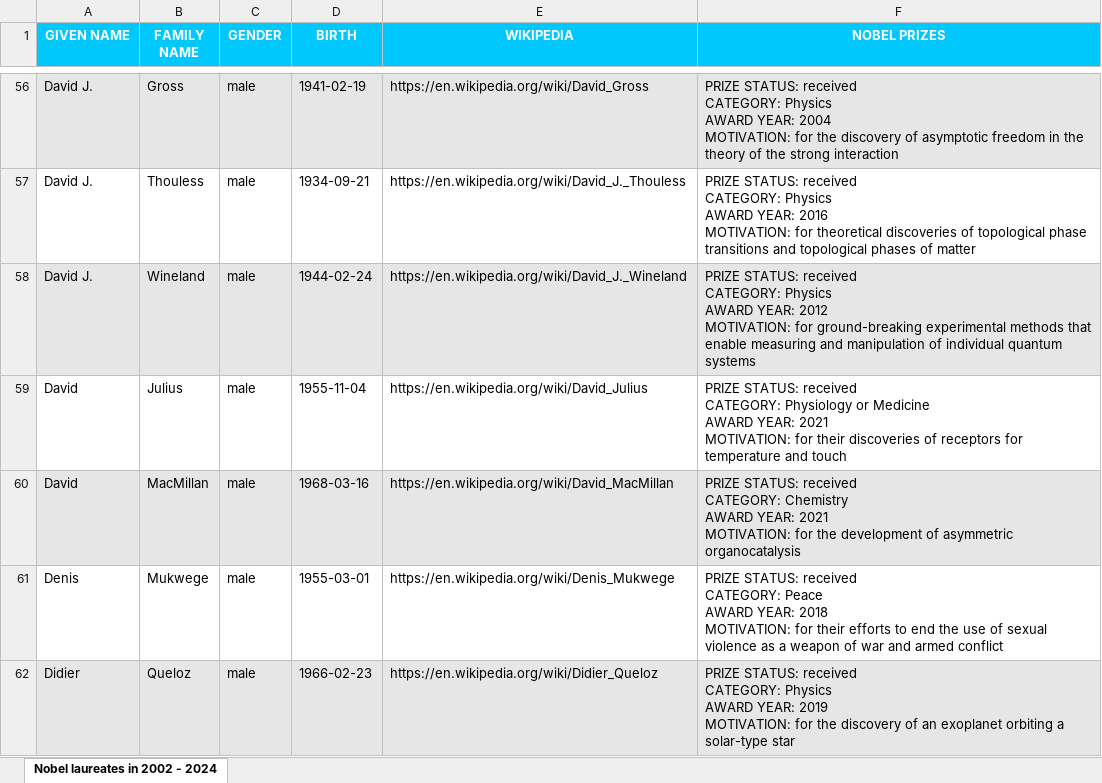
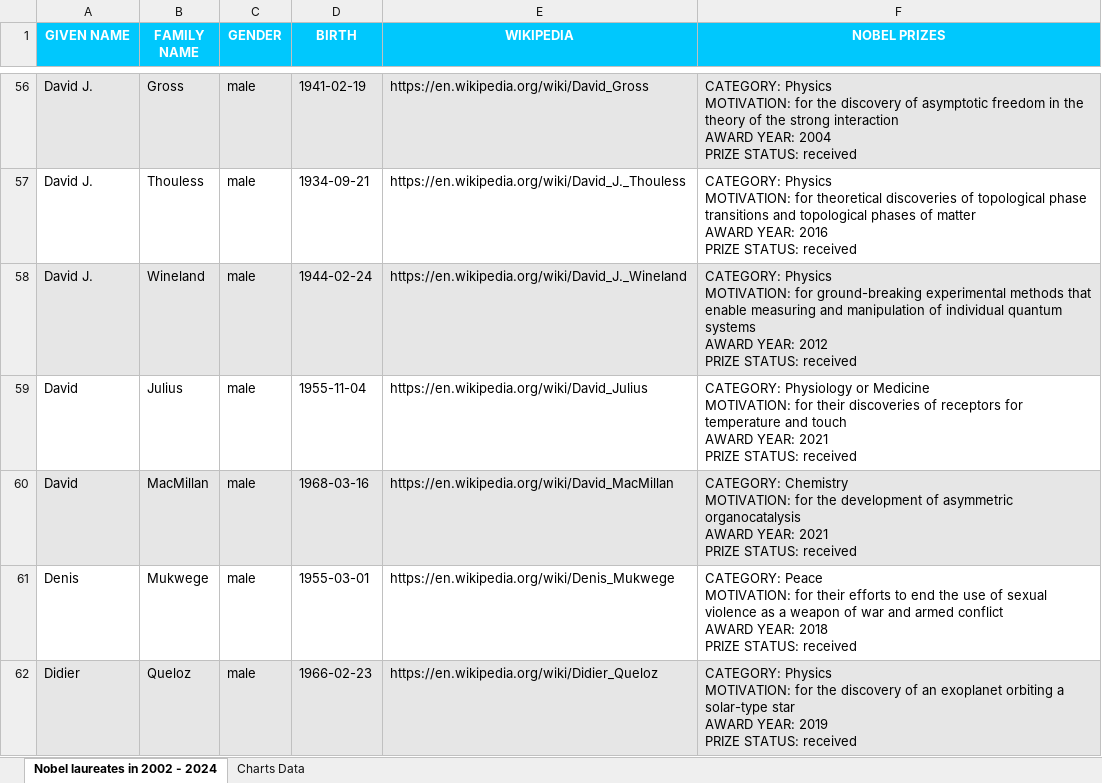
Before and after one commit to MeHow512/NobelFetcher, an Excel workbook: app/laureates_data.xlsx, sheet Nobel laureates in 2002 - 2024, drawn as a sheet; only a part is shown, gaps mark what is left out; values as stored, in another font and other column widths than the file's, no borders; charts and pictures not drawn; ↵ is a line break in a cell; the diff covers the shown part only; the diff names each change by its address in the sheet, - before the commit and + after, or states it on an @@ line.

```diff
--- a/app/laureates_data.xlsx (sheet Nobel laureates in 2002 - 2024)
+++ b/app/laureates_data.xlsx (sheet Nobel laureates in 2002 - 2024)
+sheet tab: Charts Data
-F56 (NOBEL PRIZES): PRIZE STATUS: received ↵ CATEGORY: Physics ↵ AWARD YEAR: 2004 ↵ MOTIVATION: for the discovery of asymptotic freedom in the theory of the strong interaction
+F56 (NOBEL PRIZES): CATEGORY: Physics ↵ MOTIVATION: for the discovery of asymptotic freedom in the theory of the strong interaction ↵ AWARD YEAR: 2004 ↵ PRIZE STATUS: received
-F57 (NOBEL PRIZES): PRIZE STATUS: received ↵ CATEGORY: Physics ↵ AWARD YEAR: 2016 ↵ MOTIVATION: for theoretical discoveries of topological phase transitions and topological phases of matter
+F57 (NOBEL PRIZES): CATEGORY: Physics ↵ MOTIVATION: for theoretical discoveries of topological phase transitions and topological phases of matter ↵ AWARD YEAR: 2016 ↵ PRIZE STATUS: received
-F58 (NOBEL PRIZES): PRIZE STATUS: received ↵ CATEGORY: Physics ↵ AWARD YEAR: 2012 ↵ MOTIVATION: for ground-breaking experimental methods that enable measuring and manipulation of individual quantum systems
+F58 (NOBEL PRIZES): CATEGORY: Physics ↵ MOTIVATION: for ground-breaking experimental methods that enable measuring and manipulation of individual quantum systems ↵ AWARD YEAR: 2012 ↵ PRIZE STATUS: received
-F59 (NOBEL PRIZES): PRIZE STATUS: received ↵ CATEGORY: Physiology or Medicine ↵ AWARD YEAR: 2021 ↵ MOTIVATION: for their discoveries of receptors for temperature and touch
+F59 (NOBEL PRIZES): CATEGORY: Physiology or Medicine ↵ MOTIVATION: for their discoveries of receptors for temperature and touch ↵ AWARD YEAR: 2021 ↵ PRIZE STATUS: received
-F60 (NOBEL PRIZES): PRIZE STATUS: received ↵ CATEGORY: Chemistry ↵ AWARD YEAR: 2021 ↵ MOTIVATION: for the development of asymmetric organocatalysis
+F60 (NOBEL PRIZES): CATEGORY: Chemistry ↵ MOTIVATION: for the development of asymmetric organocatalysis ↵ AWARD YEAR: 2021 ↵ PRIZE STATUS: received
-F61 (NOBEL PRIZES): PRIZE STATUS: received ↵ CATEGORY: Peace ↵ AWARD YEAR: 2018 ↵ MOTIVATION: for their efforts to end the use of sexual violence as a weapon of war and armed conflict
+F61 (NOBEL PRIZES): CATEGORY: Peace ↵ MOTIVATION: for their efforts to end the use of sexual violence as a weapon of war and armed conflict ↵ AWARD YEAR: 2018 ↵ PRIZE STATUS: received
-F62 (NOBEL PRIZES): PRIZE STATUS: received ↵ CATEGORY: Physics ↵ AWARD YEAR: 2019 ↵ MOTIVATION: for the discovery of an exoplanet orbiting a solar-type star
+F62 (NOBEL PRIZES): CATEGORY: Physics ↵ MOTIVATION: for the discovery of an exoplanet orbiting a solar-type star ↵ AWARD YEAR: 2019 ↵ PRIZE STATUS: received
```
Also changed, not shown: 249 edited cells elsewhere in this sheet, charts or pictures, 2 other files.
